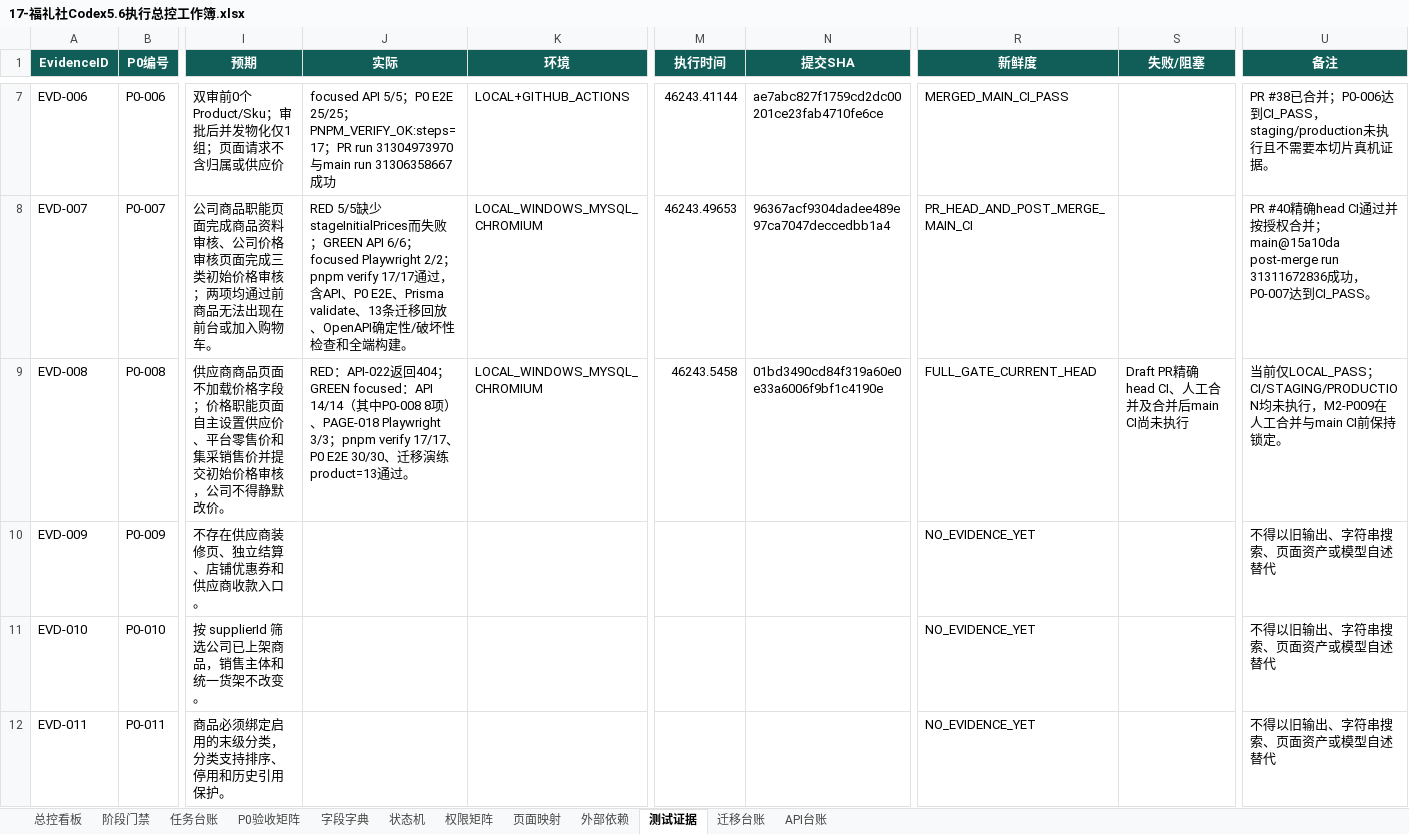
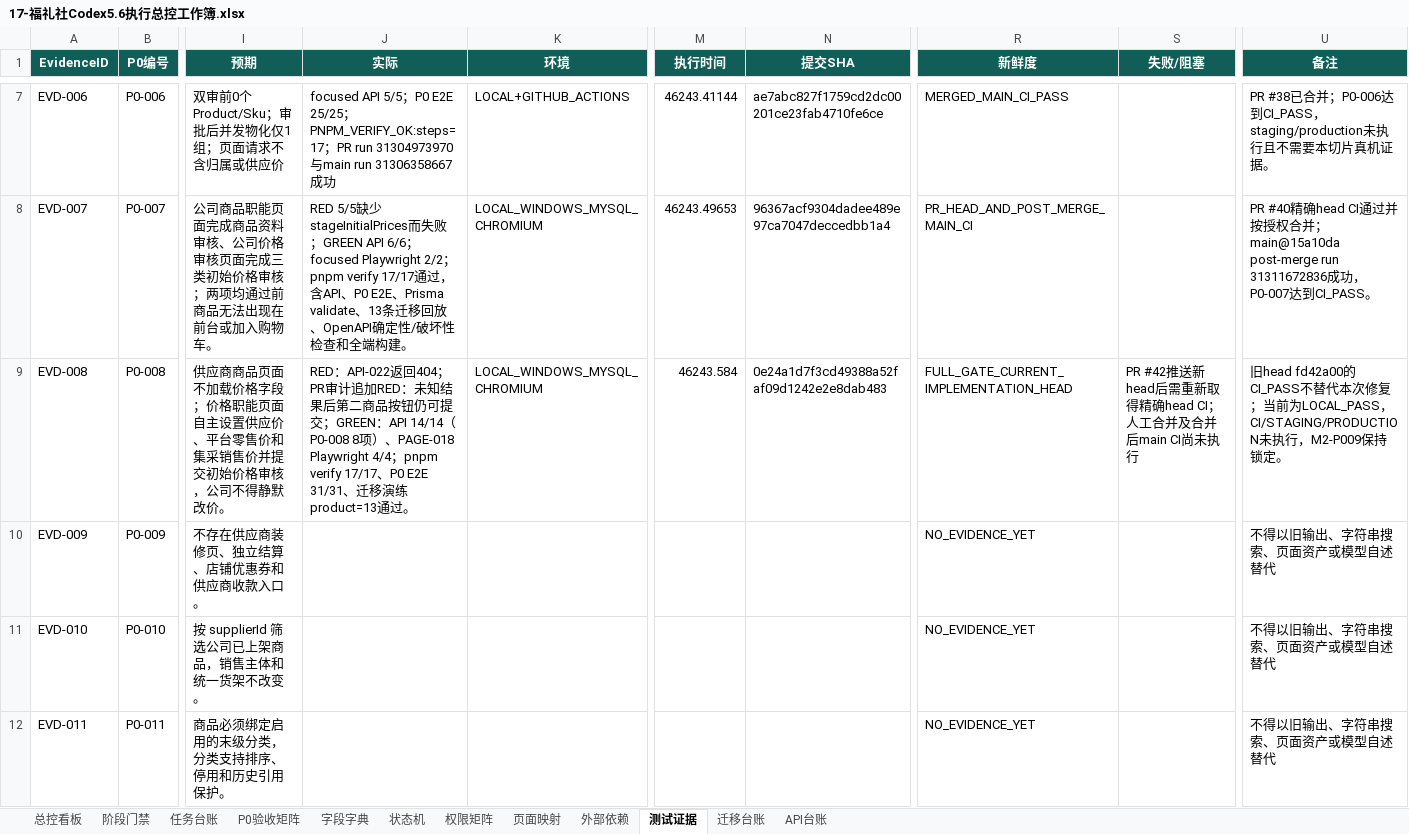
Before and after one commit to EasyStep-lee/flt1, an Excel workbook: 福礼社Codex5.6开发执行包V1.1/17-福礼社Codex5.6执行总控工作簿.xlsx, sheet 测试证据, drawn as a sheet; only a part is shown, gaps mark what is left out; values as stored, in another font and other column widths than the file's, no borders; conditional formats and table styles not drawn; the diff names each change by its address in the sheet, - before the commit and + after, or states it on an @@ line.

```diff
--- a/福礼社Codex5.6开发执行包V1.1/17-福礼社Codex5.6执行总控工作簿.xlsx (sheet 测试证据)
+++ b/福礼社Codex5.6开发执行包V1.1/17-福礼社Codex5.6执行总控工作簿.xlsx (sheet 测试证据)
-J9 (实际): …404；GREEN focused：API 14/14（其中P0-008 8项）、PAGE-018 Playwright 3/3；pnpm verify 17/17、P0 E2E 30/30、迁…
+J9 (实际): …404；PR审计追加RED：未知结果后第二商品按钮仍可提交；GREEN：API 14/14（P0-008 8项）、PAGE-018 Playwright 4/4；pnpm verify 17/17、P0 E2E 31/31、迁…
-M9 (执行时间): 46243.5458
+M9 (执行时间): 46243.584
-N9 (提交SHA): 01bd3490cd84f319a60e0e33a6006f9bf1c4190e
+N9 (提交SHA): 0e24a1d7f3cd49388a52faf09d1242e2e8dab483
-R9 (新鲜度): FULL_GATE_CURRENT_HEAD
+R9 (新鲜度): FULL_GATE_CURRENT_IMPLEMENTATION_HEAD
-S9 (失败/阻塞): Draft PR精确head CI、人工合并及合并后main CI尚未执行
+S9 (失败/阻塞): PR #42推送新head后需重新取得精确head CI；人工合并及合并后main CI尚未执行
-U9 (备注): 当前仅LOCAL_PASS；CI/STAGING/PRODUCTION均未执行，M2-P009在人工合并与main CI前保持…
+U9 (备注): 旧head fd42a00的CI_PASS不替代本次修复；当前为LOCAL_PASS，CI/STAGING/PRODUCTION未执行，M2-P009保持…
```
Also changed, not shown: sheet 任务台账, sheet P0验收矩阵, sheet 总控看板, sheet 阶段门禁, sheet 页面映射, 12 other files.
